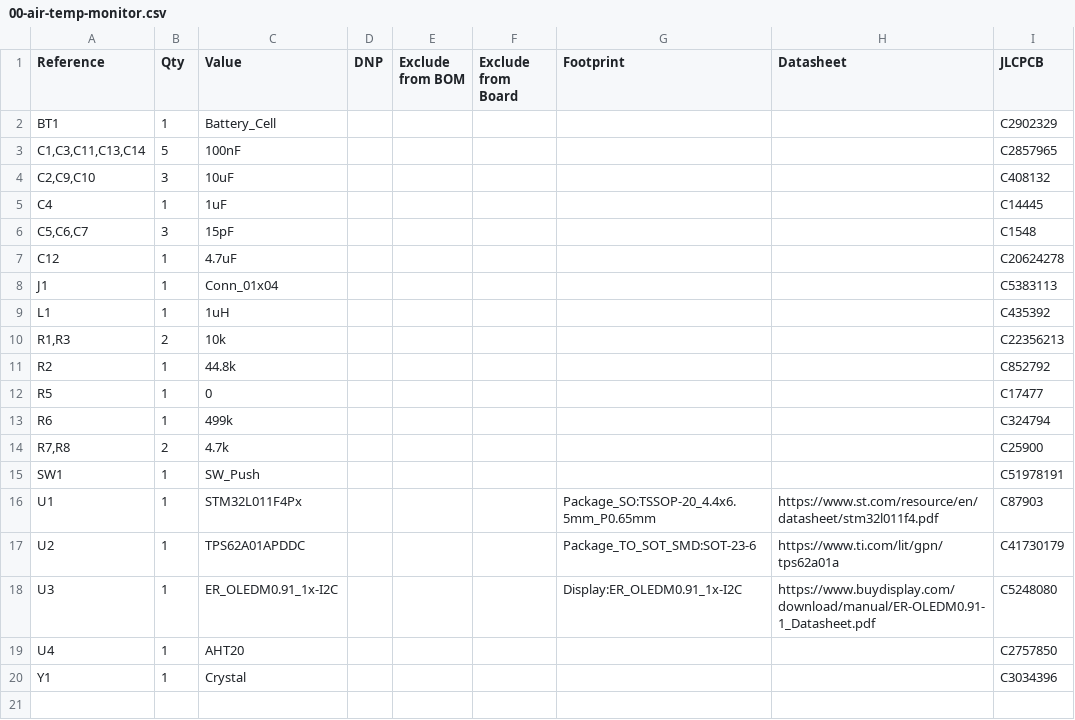
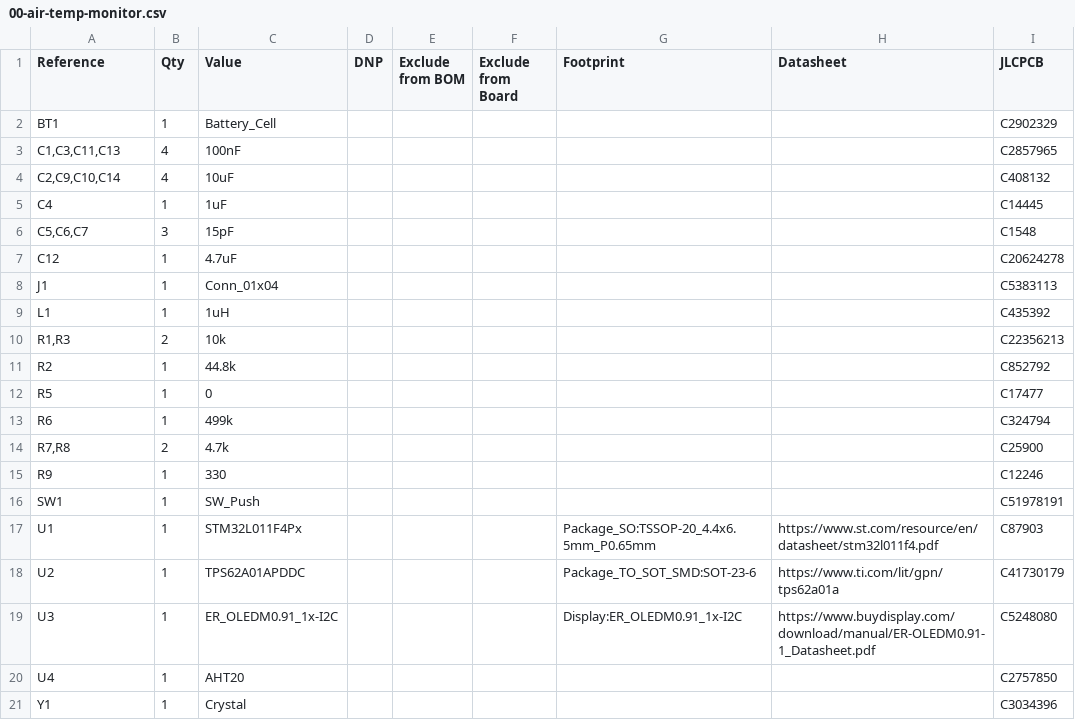
Before and after one commit to thehardwareroadmap/00-air-temp-monitor, a CSV file: 00-air-temp-monitor.csv, drawn as a sheet.

```diff
--- a/00-air-temp-monitor.csv
+++ b/00-air-temp-monitor.csv
@@ -2,4 +2,4 @@
 "BT1","1","Battery_Cell","","","","","","C2902329"
-"C1,C3,C11,C13,C14","5","100nF","","","","","","C2857965"
-"C2,C9,C10","3","10uF","","","","","","C408132"
+"C1,C3,C11,C13","4","100nF","","","","","","C2857965"
+"C2,C9,C10,C14","4","10uF","","","","","","C408132"
 "C4","1","1uF","","","","","","C14445"
@@ -14,2 +14,3 @@
 "R7,R8","2","4.7k","","","","","","C25900"
+"R9","1","330","","","","","","C12246"
 "SW1","1","SW_Push","","","","","","C51978191"
```
Also changed, not shown: 3 other files.
